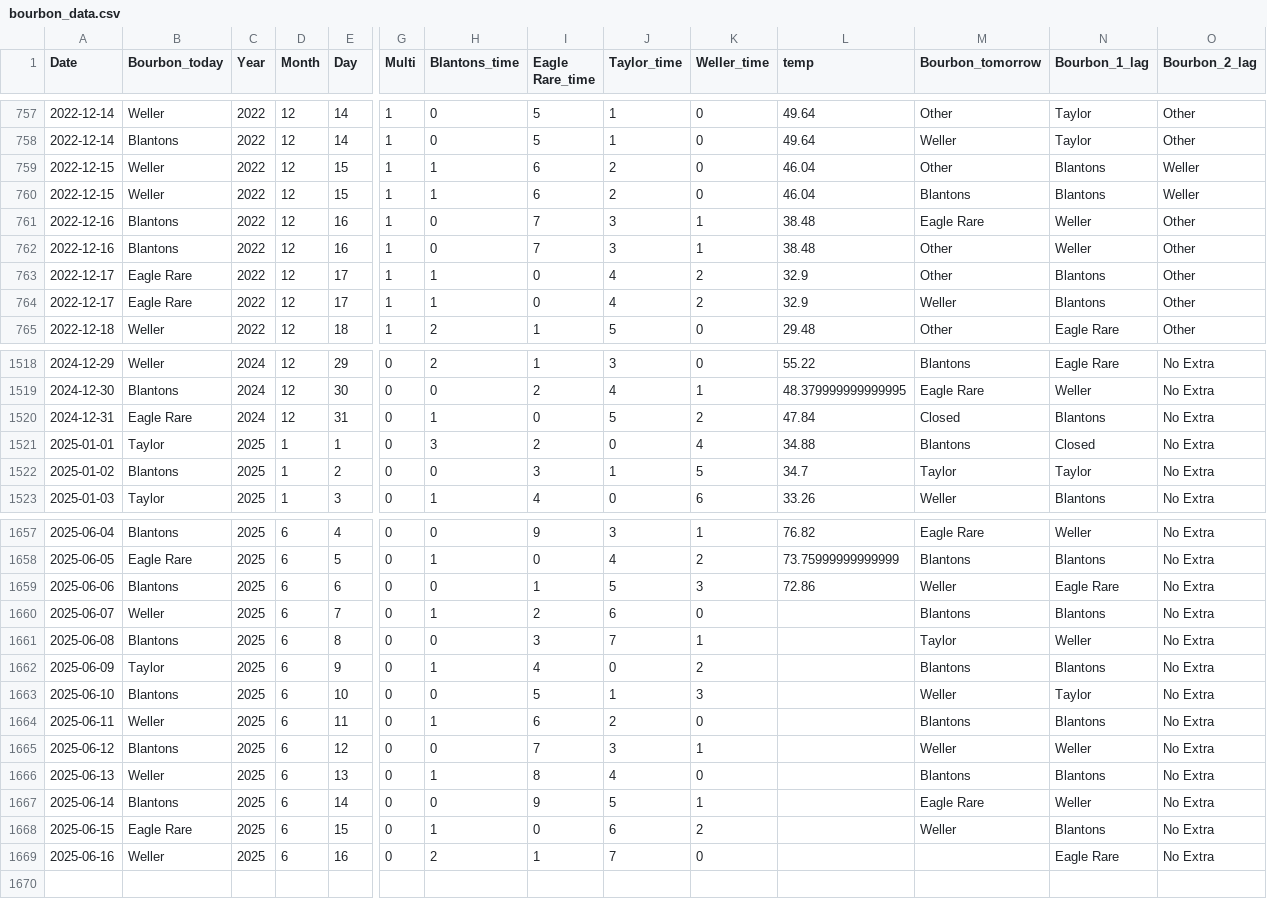
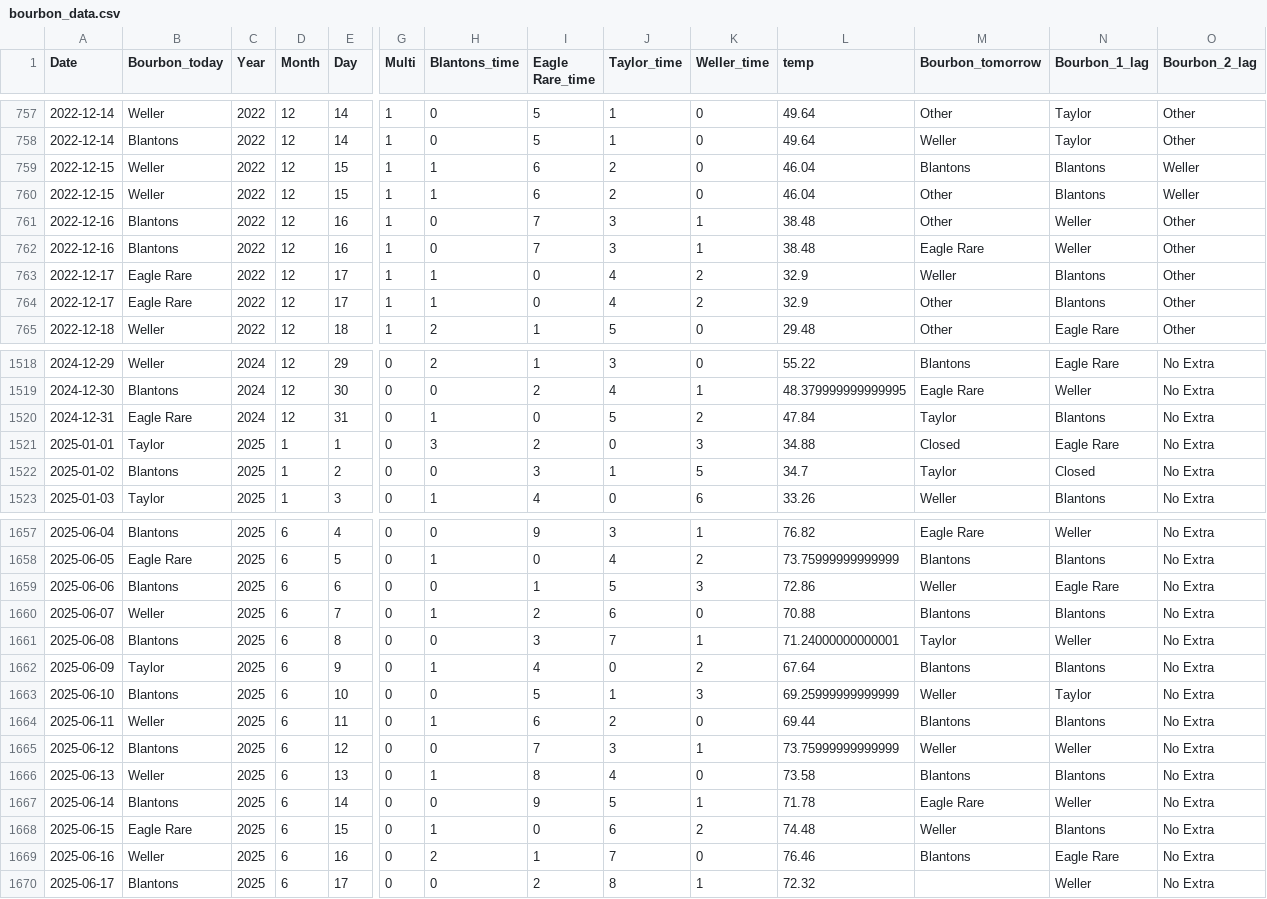
Before and after one commit to treywood10/BTB_Project, a CSV file: bourbon_data.csv, drawn as a sheet; only a part is shown, gaps mark what is left out; rows hold the shown columns only; the diff covers the shown part only; the diff names each change by its address in the sheet, - before the commit and + after, or states it on an @@ line.

Commit message:
update data

```diff
--- a/bourbon_data.csv
+++ b/bourbon_data.csv
@@ row 760 moved to row 759: 2022-12-15 @@
@@ row 762 moved to row 761: 2022-12-16 @@
@@ row 764 moved to row 763: 2022-12-17 @@
-M1520 (Bourbon_tomorrow): Closed
+M1520 (Bourbon_tomorrow): Taylor
-K1521 (Weller_time): 4
+K1521 (Weller_time): 3
-M1521 (Bourbon_tomorrow): Blantons
+M1521 (Bourbon_tomorrow): Closed
-N1521 (Bourbon_1_lag): Closed
+N1521 (Bourbon_1_lag): Eagle Rare
-N1522 (Bourbon_1_lag): Taylor
+N1522 (Bourbon_1_lag): Closed
-L1660 (temp): (empty)
+L1660 (temp): 70.88
-L1661 (temp): (empty)
+L1661 (temp): 71.24000000000001
-L1662 (temp): (empty)
+L1662 (temp): 67.64
-L1663 (temp): (empty)
+L1663 (temp): 69.25999999999999
-L1664 (temp): (empty)
+L1664 (temp): 69.44
-L1665 (temp): (empty)
+L1665 (temp): 73.75999999999999
-L1666 (temp): (empty)
+L1666 (temp): 73.58
-L1667 (temp): (empty)
+L1667 (temp): 71.78
-L1668 (temp): (empty)
+L1668 (temp): 74.48
-L1669 (temp): (empty)
+L1669 (temp): 76.46
-M1669 (Bourbon_tomorrow): (empty)
+M1669 (Bourbon_tomorrow): Blantons
+row 1670: 2025-06-17 | Blantons | 2025 | 6 | 17 | 0 | 0 | 2 | 8 | 1 | 72.32 |  | Weller | No Extra
```
Also changed, not shown: 5 moved rows elsewhere in this file, historical_model_comparisons.csv, 3 other files.
